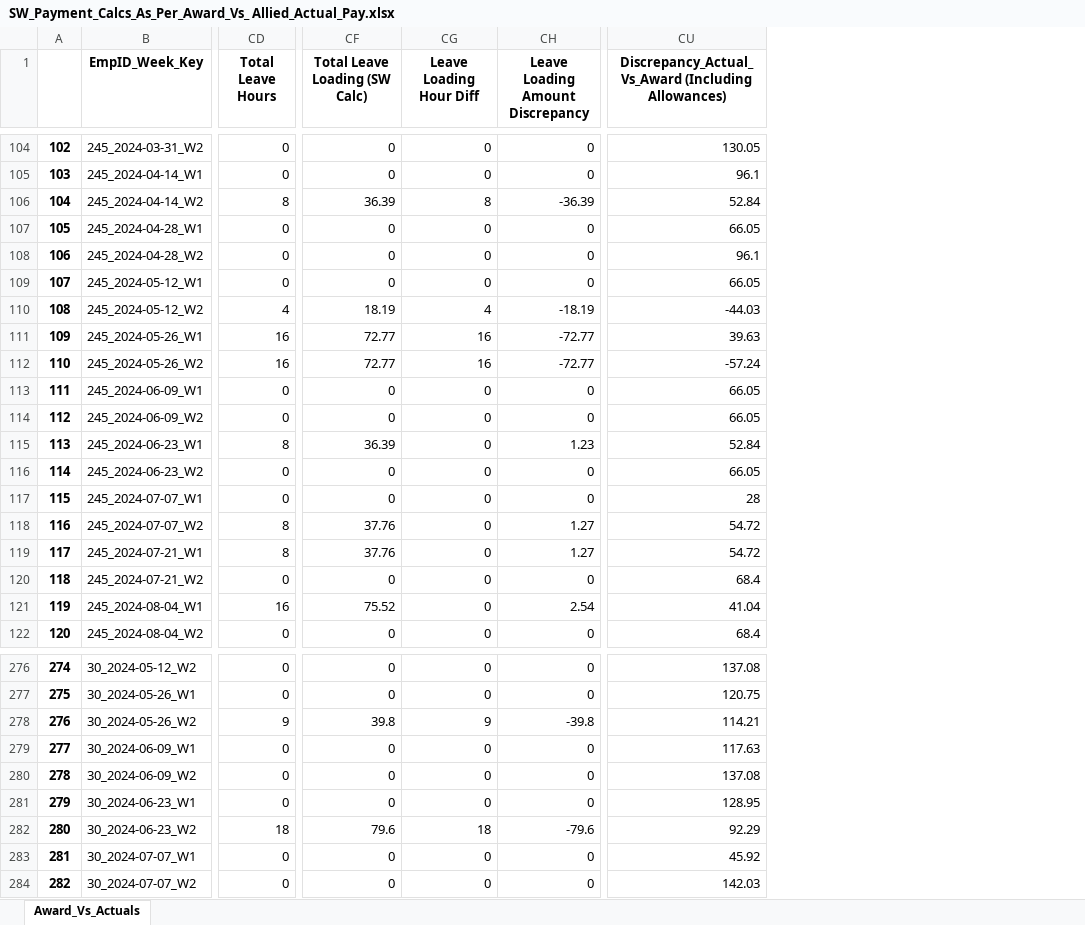
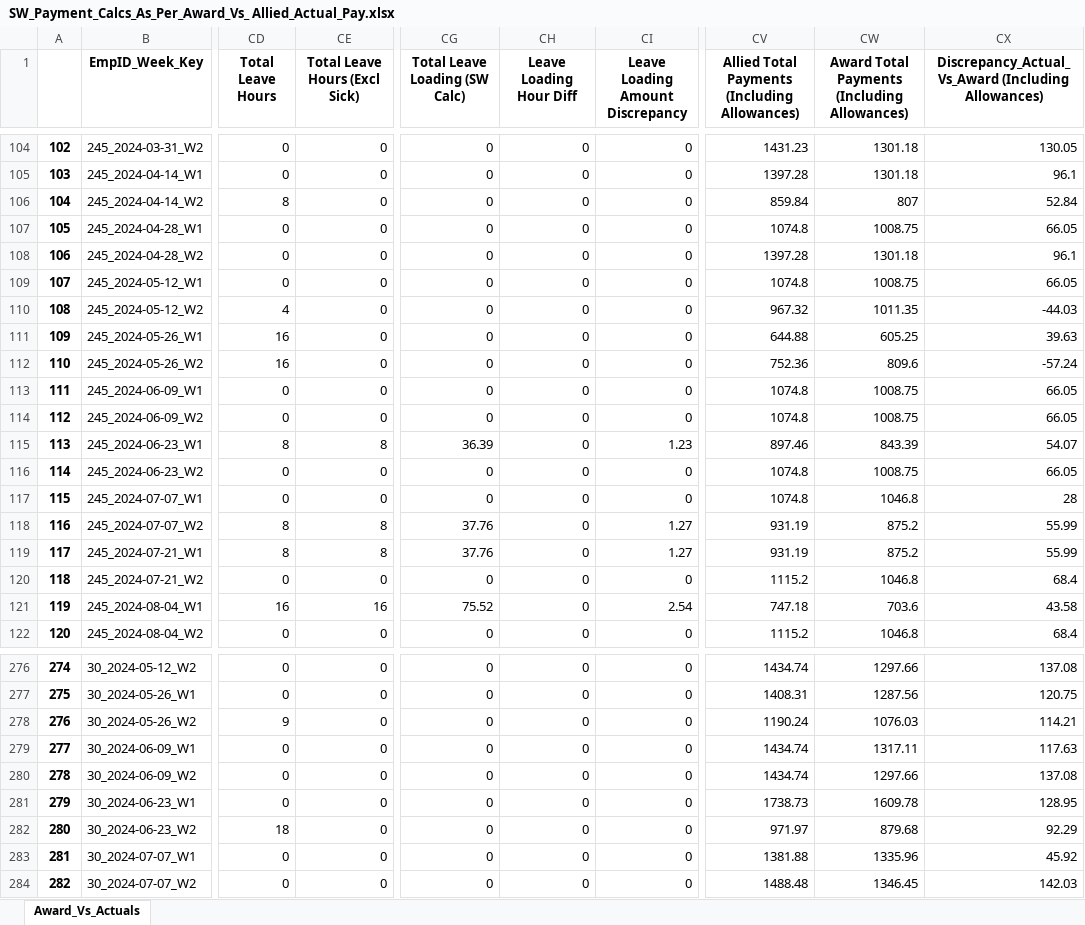
Before and after one commit to ssmith-98/Project-Royal, an Excel workbook: SW_Payment_Calcs_As_Per_Award_Vs_ Allied_Actual_Pay.xlsx, sheet Award_Vs_Actuals, drawn as a sheet; only a part is shown, gaps mark what is left out; values as stored, in another font and other column widths than the file's, no borders; addresses are those after the commit; the diff covers the shown part only; the diff names each change by its address in the sheet, - before the commit and + after, or states it on an @@ line.

Commit message:
Added discrep columns to include allowances and leave loading

```diff
--- a/SW_Payment_Calcs_As_Per_Award_Vs_ Allied_Actual_Pay.xlsx (sheet Award_Vs_Actuals)
+++ b/SW_Payment_Calcs_As_Per_Award_Vs_ Allied_Actual_Pay.xlsx (sheet Award_Vs_Actuals)
+column CE (Total Leave Hours (Excl Sick)), rows 104-122: 0 | 0 | 0 | 0 | 0 | 0 | 0 | 0 | 0 | 0 | 0 | 8 | 0 | 0 | 8 | 8 | 0 | 16 | 0; rows 276-284: all 0
+column CV, row 1: Allied Total Payments (Including Allowances); rows 104-122: 1431.23 | 1397.28 | 859.84 | 1074.8 | 1397.28 | 1074.8 | 967.32 | 644.88 | 752.36 | 1074.8 | 1074.8 | 897.46 | 1074.8 | 1074.8 | 931.19 | 931.19 | 1115.2 | 747.18 | 1115.2; rows 276-284: 1434.74 | 1408.31 | 1190.24 | 1434.74 | 1434.74 | 1738.73 | 971.97 | 1381.88 | 1488.48
+column CW, row 1: Award Total Payments (Including Allowances); rows 104-122: 1301.18 | 1301.18 | 807 | 1008.75 | 1301.18 | 1008.75 | 1011.35 | 605.25 | 809.6 | 1008.75 | 1008.75 | 843.39 | 1008.75 | 1046.8 | 875.2 | 875.2 | 1046.8 | 703.6 | 1046.8; rows 276-284: 1297.66 | 1287.56 | 1076.03 | 1317.11 | 1297.66 | 1609.78 | 879.68 | 1335.96 | 1346.45
-CG106 (Total Leave Loading (SW Calc)): 36.39
+CG106 (Total Leave Loading (SW Calc)): 0
-CH106 (Leave Loading Hour Diff): 8
+CH106 (Leave Loading Hour Diff): 0
-CI106 (Leave Loading Amount Discrepancy): -36.39
+CI106 (Leave Loading Amount Discrepancy): 0
-CG110 (Total Leave Loading (SW Calc)): 18.19
+CG110 (Total Leave Loading (SW Calc)): 0
-CH110 (Leave Loading Hour Diff): 4
+CH110 (Leave Loading Hour Diff): 0
-CI110 (Leave Loading Amount Discrepancy): -18.19
+CI110 (Leave Loading Amount Discrepancy): 0
-CG111:CG112 (Total Leave Loading (SW Calc)): 72.77
+CG111:CG112 (Total Leave Loading (SW Calc)): 0
-CH111:CH112 (Leave Loading Hour Diff): 16
+CH111:CH112 (Leave Loading Hour Diff): 0
-CI111:CI112 (Leave Loading Amount Discrepancy): -72.77
+CI111:CI112 (Leave Loading Amount Discrepancy): 0
-CX115: 52.84
+CX115: 54.07
-CX118:CX119: 54.72
+CX118:CX119: 55.99
-CX121: 41.04
+CX121: 43.58
-CG278 (Total Leave Loading (SW Calc)): 39.8
+CG278 (Total Leave Loading (SW Calc)): 0
-CH278 (Leave Loading Hour Diff): 9
+CH278 (Leave Loading Hour Diff): 0
-CI278 (Leave Loading Amount Discrepancy): -39.8
+CI278 (Leave Loading Amount Discrepancy): 0
-CG282 (Total Leave Loading (SW Calc)): 79.6
+CG282 (Total Leave Loading (SW Calc)): 0
-CH282 (Leave Loading Hour Diff): 18
+CH282 (Leave Loading Hour Diff): 0
-CI282 (Leave Loading Amount Discrepancy): -79.6
+CI282 (Leave Loading Amount Discrepancy): 0
```
Also changed, not shown: 339 edited cells elsewhere in this sheet, 2 other files.
